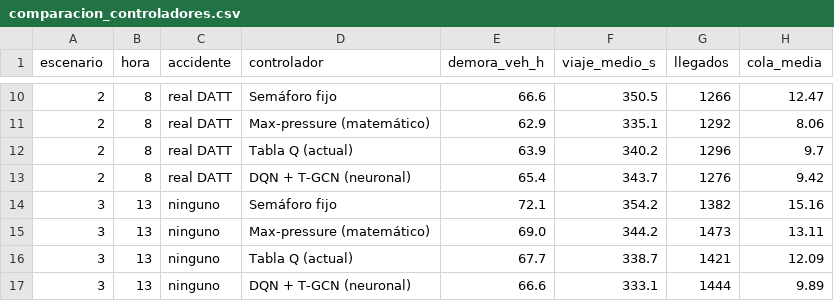
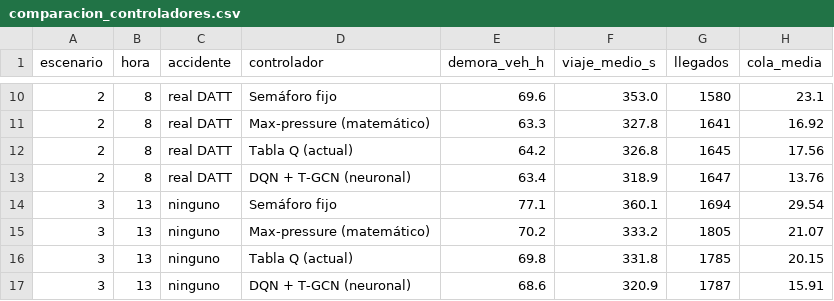
Before and after one commit to Enmanuel-caraballo/SMA_PROYECT_ENMANUEL, a CSV file: modelos/entrenados/comparacion_controladores.csv, drawn as a sheet; only a part is shown, gaps mark what is left out; the diff covers the shown part only.

Commit message:
Reentrena la T-GCN y la DQN con la red corregida de la Av. San Martín (nuevas colas en SUMO y comparación de controladores); README, CLAUDE.md y documento de especificaciones técnicas actualizados

```diff
--- a/modelos/entrenados/comparacion_controladores.csv
+++ b/modelos/entrenados/comparacion_controladores.csv
@@ -10,8 +10,8 @@ escenario,hora,accidente,controlador,demora_veh_h,viaje_medio_s,llegados,cola_me
-2,8,real DATT,Semáforo fijo,66.6,350.5,1266,12.47
-2,8,real DATT,Max-pressure (matemático),62.9,335.1,1292,8.06
-2,8,real DATT,Tabla Q (actual),63.9,340.2,1296,9.7
-2,8,real DATT,DQN + T-GCN (neuronal),65.4,343.7,1276,9.42
-3,13,ninguno,Semáforo fijo,72.1,354.2,1382,15.16
-3,13,ninguno,Max-pressure (matemático),69.0,344.2,1473,13.11
-3,13,ninguno,Tabla Q (actual),67.7,338.7,1421,12.09
-3,13,ninguno,DQN + T-GCN (neuronal),66.6,333.1,1444,9.89
+2,8,real DATT,Semáforo fijo,69.6,353.0,1580,23.1
+2,8,real DATT,Max-pressure (matemático),63.3,327.8,1641,16.92
+2,8,real DATT,Tabla Q (actual),64.2,326.8,1645,17.56
+2,8,real DATT,DQN + T-GCN (neuronal),63.4,318.9,1647,13.76
+3,13,ninguno,Semáforo fijo,77.1,360.1,1694,29.54
+3,13,ninguno,Max-pressure (matemático),70.2,333.2,1805,21.07
+3,13,ninguno,Tabla Q (actual),69.8,331.8,1785,20.15
+3,13,ninguno,DQN + T-GCN (neuronal),68.6,320.9,1787,15.91
```
Also changed, not shown: 159 edited cells elsewhere in this file, 10 other files.
